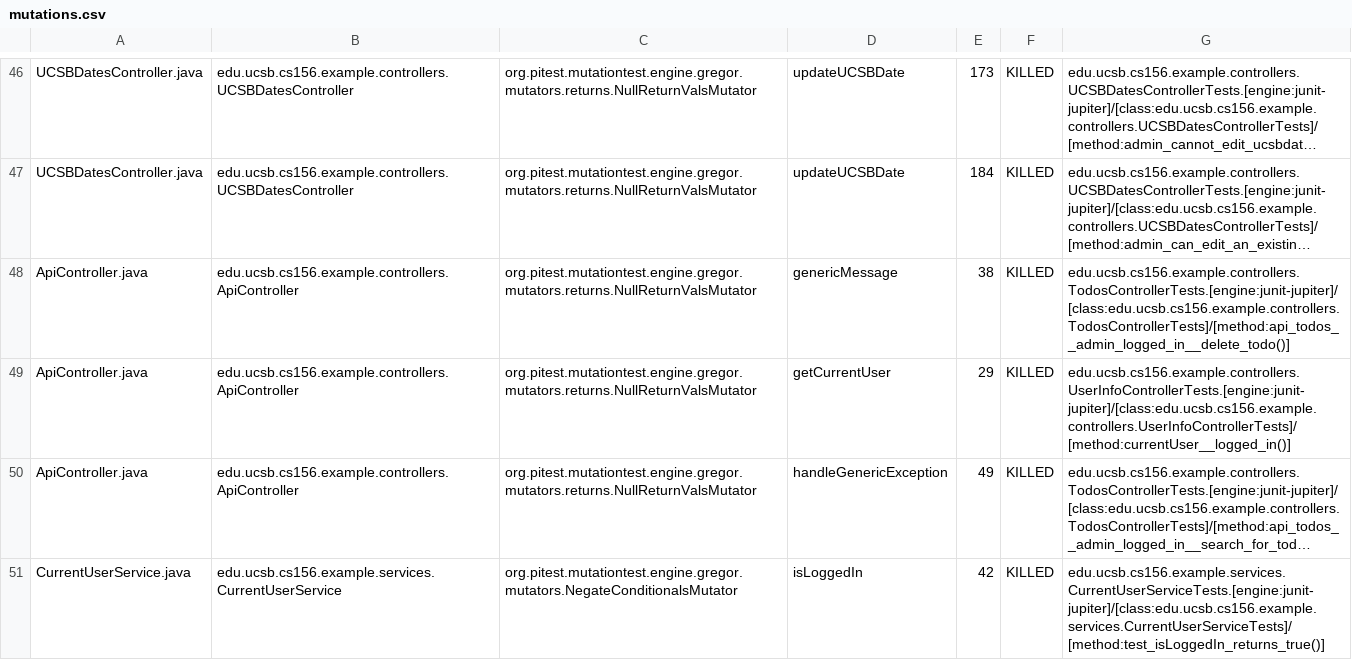
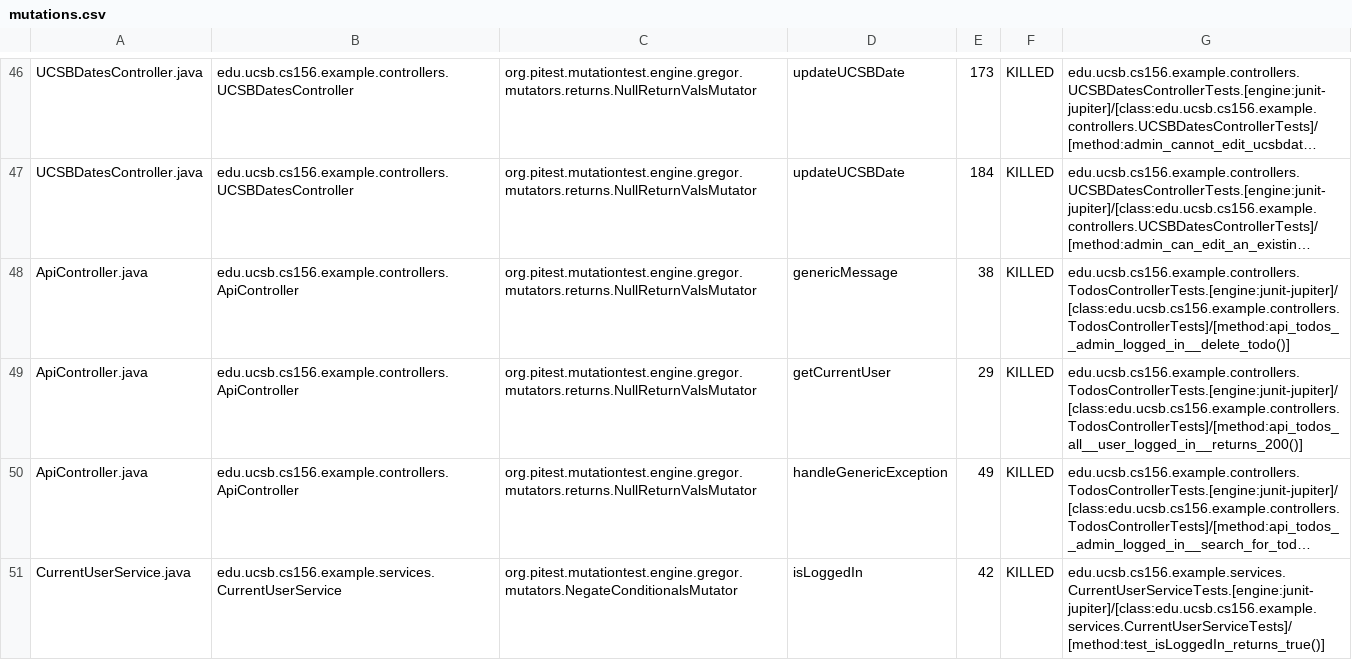
Before and after one commit to ucsb-cs156-f24/jpa03-qwistaycat, a CSV file: pitest/mutations.csv, drawn as a sheet; only a part is shown, gaps mark what is left out; long unchanged cells end in …; the diff names each change by its address in the sheet, - before the commit and + after, or states it on an @@ line.

Commit message:
Deploying to gh-pages from @ ucsb-cs156-f24/jpa03-qwistaycat@dfa6bb078f3e96c51c45b9e5ed45c3a6a812d7d0 🚀

```diff
--- a/pitest/mutations.csv
+++ b/pitest/mutations.csv
-G49: edu.ucsb.cs156.example.controllers.UserInfoControllerTests.[engine:junit-jupiter]/[class:edu.ucsb.cs156.example.controllers.UserInfoControllerTests]/[method:currentUser__logged_in()]
+G49: edu.ucsb.cs156.example.controllers.TodosControllerTests.[engine:junit-jupiter]/[class:edu.ucsb.cs156.example.controllers.TodosControllerTests]/[method:api_todos_all__user_logged_in__returns_200()]
```
Also changed, not shown: 10 other files.
